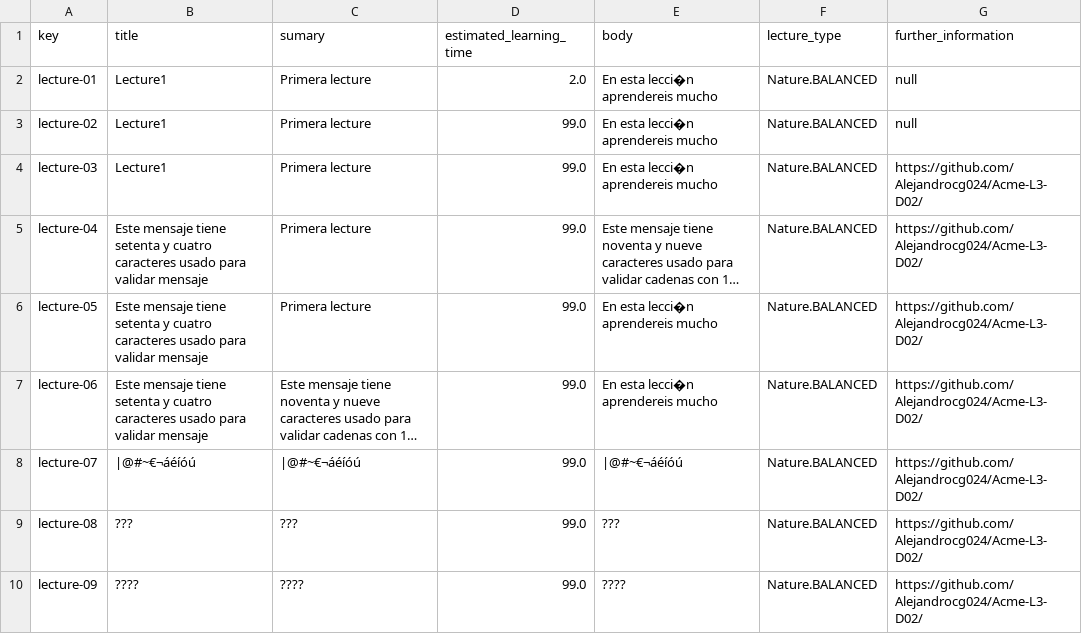
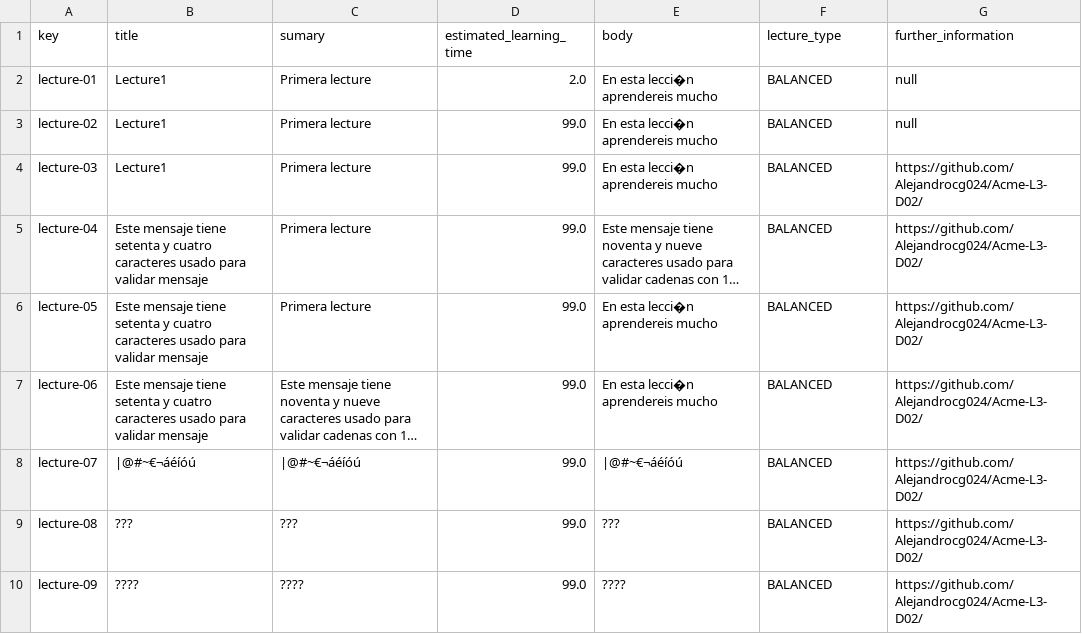
Before and after one commit to Alejandrocg024/Acme-L3, a CSV file: src/main/webapp/WEB-INF/resources/sample-data/lecture.csv, drawn as a sheet; long unchanged cells end in …; the diff names each change by its address in the sheet, - before the commit and + after, or states it on an @@ line.

Commit message:
Student1-T8 terminados los populadores de course y lecture

```diff
--- a/src/main/webapp/WEB-INF/resources/sample-data/lecture.csv
+++ b/src/main/webapp/WEB-INF/resources/sample-data/lecture.csv
-F2:F10 (lecture_type): Nature.BALANCED
+F2:F10 (lecture_type): BALANCED
```
Also changed, not shown: src/main/webapp/WEB-INF/resources/sample-data/course-lecture.csv, src/main/webapp/WEB-INF/resources/sample-data/course.csv.
